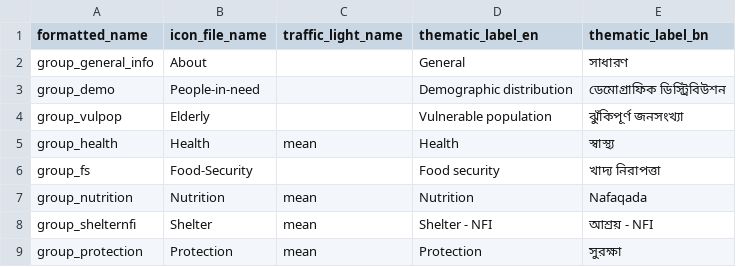
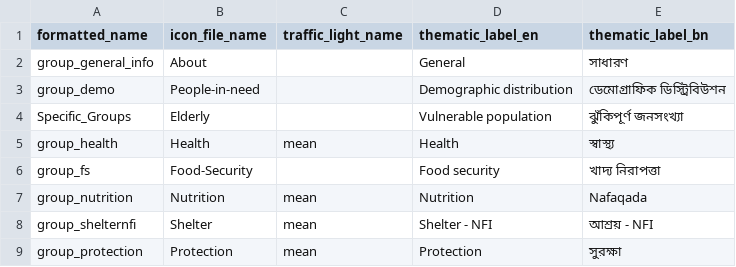
Before and after one commit to CartONG/opsmap-datasets, a CSV file: bangladesh/FDF/thematic_config.csv, drawn as a sheet.

Commit message:
Update thematic_config.csv

```diff
--- a/bangladesh/FDF/thematic_config.csv
+++ b/bangladesh/FDF/thematic_config.csv
@@ -3,3 +3,3 @@ group_general_info;About;;General;সাধারণ
 group_demo;People-in-need;;Demographic distribution;ডেমোগ্রাফিক ডিস্ট্রিবিউশন
-group_vulpop;Elderly;;Vulnerable population;ঝুঁকিপূর্ণ জনসংখ্যা
+Specific_Groups;Elderly;;Vulnerable population;ঝুঁকিপূর্ণ জনসংখ্যা
 group_health;Health;mean;Health;স্বাস্থ্য
```
